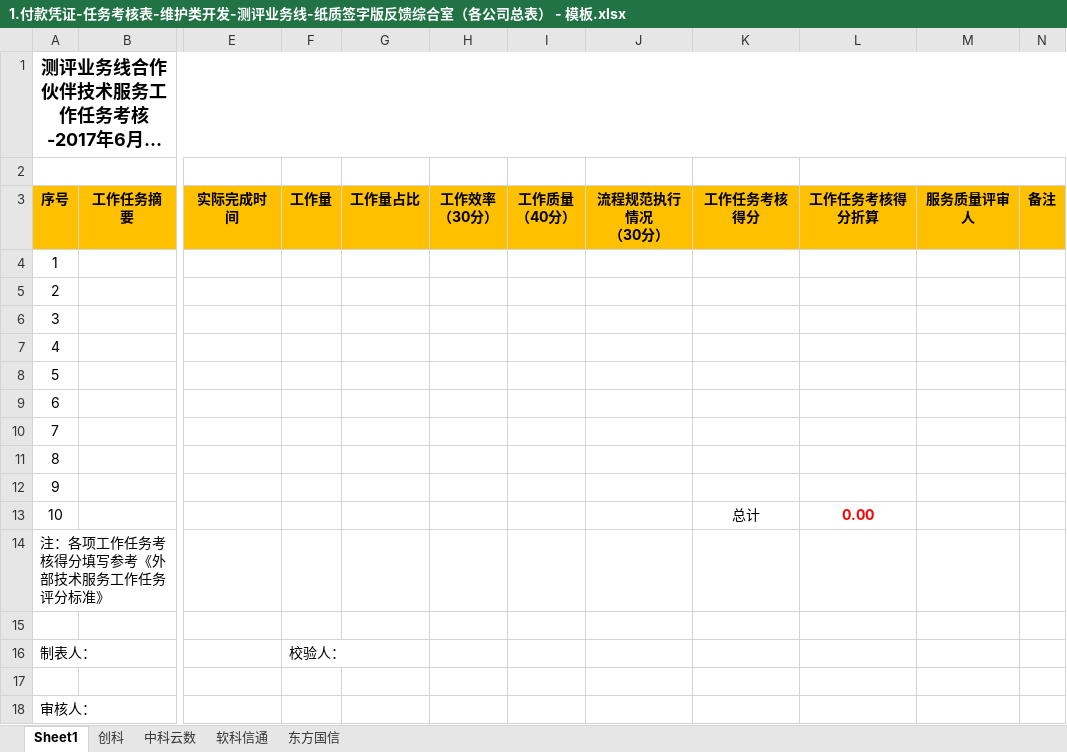
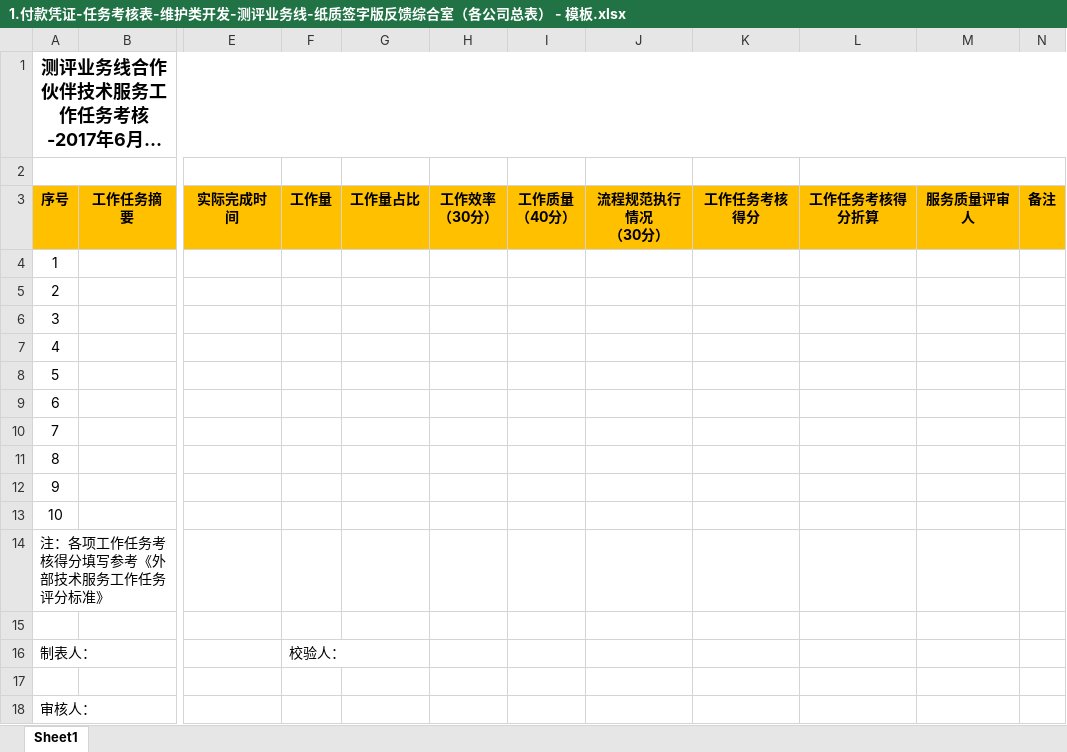
Before and after one commit to LiangerZhou/EmployeeManagerment, an Excel workbook: WebContent/Templet/1.付款凭证-任务考核表-维护类开发-测评业务线-纸质签字版反馈综合室（各公司总表） - 模板.xlsx, sheet Sheet1, drawn as a sheet; only a part is shown, gaps mark what is left out; long unchanged cells end in …; values as stored, in another font and other column widths than the file's, no borders; the diff names each change by its address in the sheet, - before the commit and + after, or states it on an @@ line.

```diff
--- a/WebContent/Templet/1.付款凭证-任务考核表-维护类开发-测评业务线-纸质签字版反馈综合室（各公司总表） - 模板.xlsx (sheet Sheet1)
+++ b/WebContent/Templet/1.付款凭证-任务考核表-维护类开发-测评业务线-纸质签字版反馈综合室（各公司总表） - 模板.xlsx (sheet Sheet1)
-sheet tab: 创科
-sheet tab: 中科云数
-sheet tab: 软科信通
-sheet tab: 东方国信
-K13: 总计
+K13: (empty)
-L13: 0.00
+L13: (empty)
```
Also changed, not shown: WebContent/Templet/3.付款凭证-中间表-维护类开发-测评业务线-纸质签字版反馈给综合室（各公司汇总总表） - 模板.xlsx.
